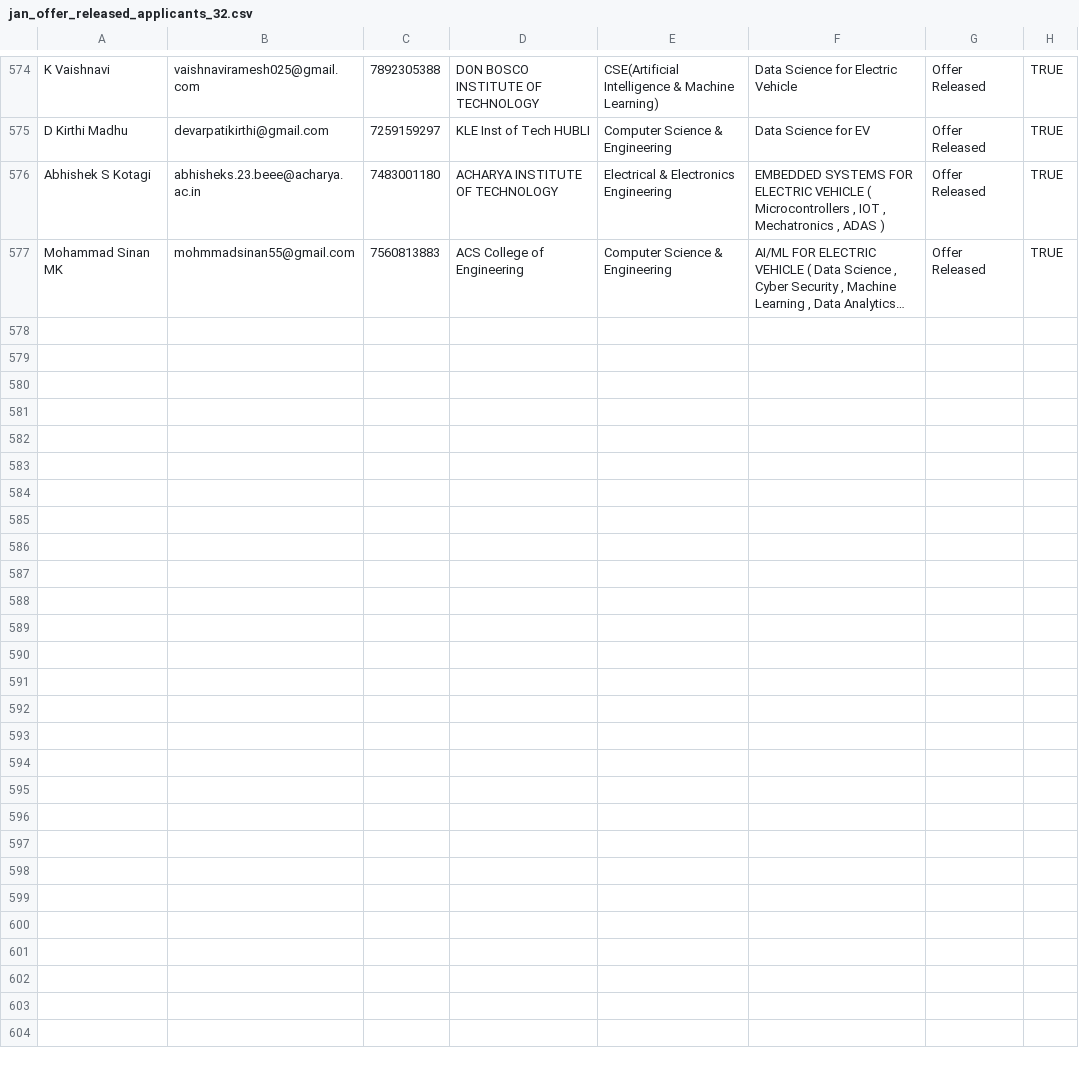
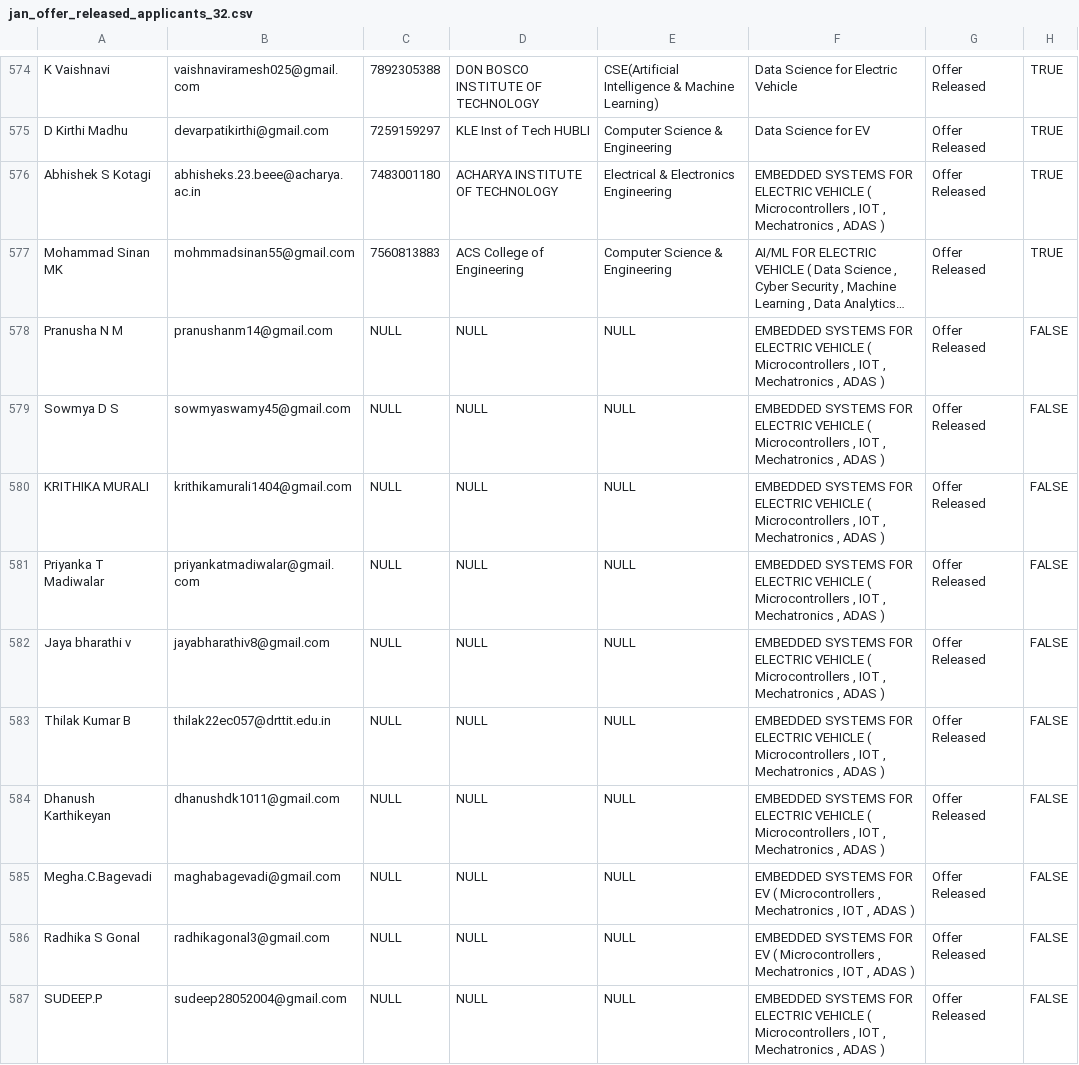
Before and after one commit to ayushgayakwad/visionastraa-website, a CSV file: VTU EV Internship Offer Letters/jan_offer_released_applicants_32.csv, drawn as a sheet; only a part is shown, gaps mark what is left out; long unchanged cells end in …; the diff covers the shown part only; the diff names each change by its address in the sheet, - before the commit and + after, or states it on an @@ line.

Commit message:
Updates

```diff
--- a/VTU EV Internship Offer Letters/jan_offer_released_applicants_32.csv
+++ b/VTU EV Internship Offer Letters/jan_offer_released_applicants_32.csv
+row 578: Pranusha N M | pranushanm14@gmail.com | NULL | NULL | NULL | EMBEDDED SYSTEMS FOR ELECTRIC VEHICLE ( Microcontrollers , IOT , Mechatronics , ADAS ) | Offer Released | FALSE
+row 579: Sowmya D S | sowmyaswamy45@gmail.com | NULL | NULL | NULL | EMBEDDED SYSTEMS FOR ELECTRIC VEHICLE ( Microcontrollers , IOT , Mechatronics , ADAS ) | Offer Released | FALSE
+row 580: KRITHIKA MURALI | krithikamurali1404@gmail.com | NULL | NULL | NULL | EMBEDDED SYSTEMS FOR ELECTRIC VEHICLE ( Microcontrollers , IOT , Mechatronics , ADAS ) | Offer Released | FALSE
+row 581: Priyanka T Madiwalar | priyankatmadiwalar@gmail.com | NULL | NULL | NULL | EMBEDDED SYSTEMS FOR ELECTRIC VEHICLE ( Microcontrollers , IOT , Mechatronics , ADAS ) | Offer Released | FALSE
+row 582: Jaya bharathi v | jayabharathiv8@gmail.com | NULL | NULL | NULL | EMBEDDED SYSTEMS FOR ELECTRIC VEHICLE ( Microcontrollers , IOT , Mechatronics , ADAS ) | Offer Released | FALSE
+row 583: Thilak Kumar B | thilak22ec057@drttit.edu.in | NULL | NULL | NULL | EMBEDDED SYSTEMS FOR ELECTRIC VEHICLE ( Microcontrollers , IOT , Mechatronics , ADAS ) | Offer Released | FALSE
+row 584: Dhanush Karthikeyan | dhanushdk1011@gmail.com | NULL | NULL | NULL | EMBEDDED SYSTEMS FOR ELECTRIC VEHICLE ( Microcontrollers , IOT , Mechatronics , ADAS ) | Offer Released | FALSE
+row 585: Megha.C.Bagevadi | maghabagevadi@gmail.com | NULL | NULL | NULL | EMBEDDED SYSTEMS FOR EV ( Microcontrollers , Mechatronics , IOT , ADAS ) | Offer Released | FALSE
+row 586: Radhika S Gonal | radhikagonal3@gmail.com | NULL | NULL | NULL | EMBEDDED SYSTEMS FOR EV ( Microcontrollers , Mechatronics , IOT , ADAS ) | Offer Released | FALSE
+row 587: SUDEEP.P | sudeep28052004@gmail.com | NULL | NULL | NULL | EMBEDDED SYSTEMS FOR ELECTRIC VEHICLE ( Microcontrollers , IOT , Mechatronics , ADAS ) | Offer Released | FALSE
```
Also changed, not shown: 10 added rows elsewhere in this file.
